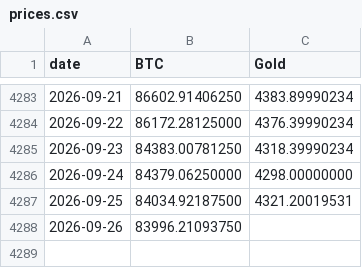
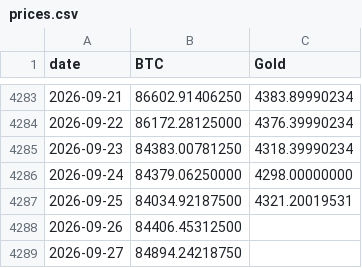
Before and after one commit to vcraignou/data, a CSV file: docs/prices.csv, drawn as a sheet; only a part is shown, gaps mark what is left out.

```diff
--- a/docs/prices.csv
+++ b/docs/prices.csv
@@ -4287,2 +4287,3 @@ date,BTC,Gold
 2026-09-25,84034.92187500,4321.20019531
-2026-09-26,83996.21093750,
+2026-09-26,84406.45312500,
+2026-09-27,84894.24218750,
```
Also changed, not shown: 1 other file.
